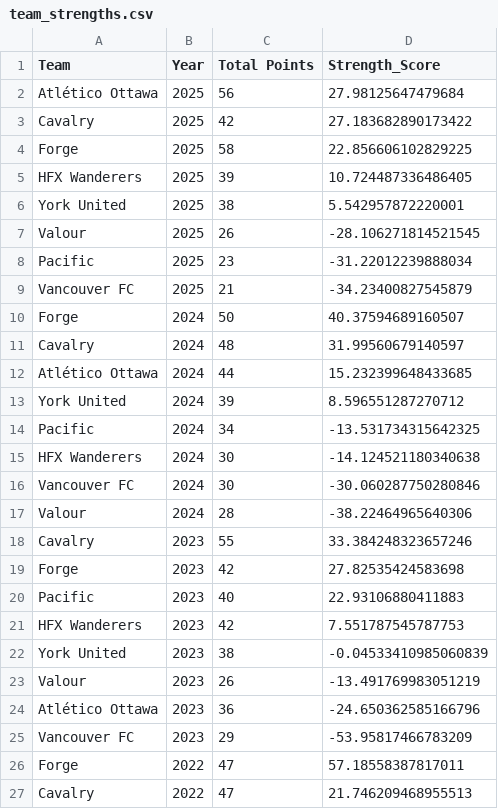
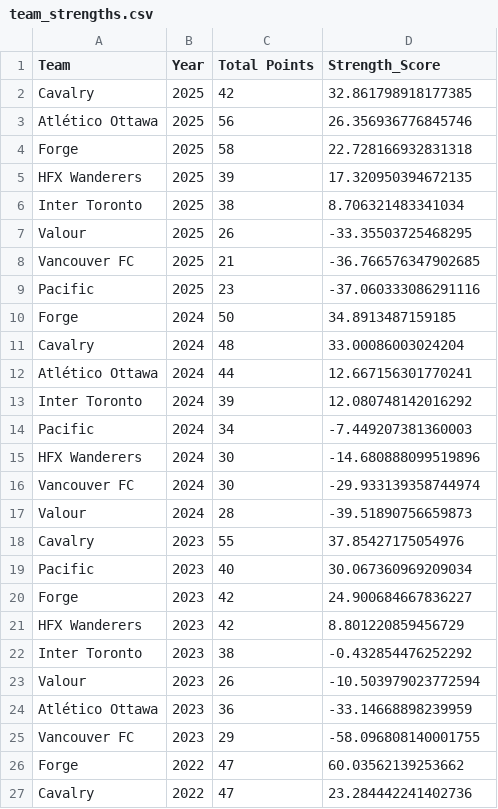
Before and after one commit to jaspermclennan/canpl-bet, a CSV file: data/analysis/team_strengths.csv, drawn as a sheet; only a part is shown; the diff covers the shown part only.

```diff
--- a/data/analysis/team_strengths.csv
+++ b/data/analysis/team_strengths.csv
@@ -1,27 +1,27 @@
 Team,Year,Total Points,Strength_Score
-Atlético Ottawa,2025,56,27.98125647479684
-Cavalry,2025,42,27.183682890173422
-Forge,2025,58,22.856606102829225
-HFX Wanderers,2025,39,10.724487336486405
-York United,2025,38,5.542957872220001
-Valour,2025,26,-28.106271814521545
-Pacific,2025,23,-31.22012239888034
-Vancouver FC,2025,21,-34.23400827545879
-Forge,2024,50,40.37594689160507
-Cavalry,2024,48,31.99560679140597
-Atlético Ottawa,2024,44,15.232399648433685
-York United,2024,39,8.596551287270712
-Pacific,2024,34,-13.531734315642325
-HFX Wanderers,2024,30,-14.124521180340638
-Vancouver FC,2024,30,-30.060287750280846
-Valour,2024,28,-38.22464965640306
-Cavalry,2023,55,33.384248323657246
-Forge,2023,42,27.82535424583698
-Pacific,2023,40,22.93106880411883
-HFX Wanderers,2023,42,7.551787545787753
-York United,2023,38,-0.04533410985060839
-Valour,2023,26,-13.491769983051219
-Atlético Ottawa,2023,36,-24.650362585166796
-Vancouver FC,2023,29,-53.95817466783209
-Forge,2022,47,57.18558387817011
-Cavalry,2022,47,21.746209468955513
+Cavalry,2025,42,32.861798918177385
+Atlético Ottawa,2025,56,26.356936776845746
+Forge,2025,58,22.728166932831318
+HFX Wanderers,2025,39,17.320950394672135
+Inter Toronto,2025,38,8.706321483341034
+Valour,2025,26,-33.35503725468295
+Vancouver FC,2025,21,-36.766576347902685
+Pacific,2025,23,-37.060333086291116
+Forge,2024,50,34.8913487159185
+Cavalry,2024,48,33.00086003024204
+Atlético Ottawa,2024,44,12.667156301770241
+Inter Toronto,2024,39,12.080748142016292
+Pacific,2024,34,-7.449207381360003
+HFX Wanderers,2024,30,-14.680888099519896
+Vancouver FC,2024,30,-29.933139358744974
+Valour,2024,28,-39.51890756659873
+Cavalry,2023,55,37.85427175054976
+Pacific,2023,40,30.067360969209034
+Forge,2023,42,24.900684667836227
+HFX Wanderers,2023,42,8.801220859456729
+Inter Toronto,2023,38,-0.432854476252292
+Valour,2023,26,-10.503979023772594
+Atlético Ottawa,2023,36,-33.14668898239959
+Vancouver FC,2023,29,-58.096808140001755
+Forge,2022,47,60.03562139253662
+Cavalry,2022,47,23.284442241402736
```
Also changed, not shown: 9 added rows, 1 removed row and 5 edited cells elsewhere in this file, data/matches/matches_2022.csv, data/matches/matches_2023.csv, 30 other files.
